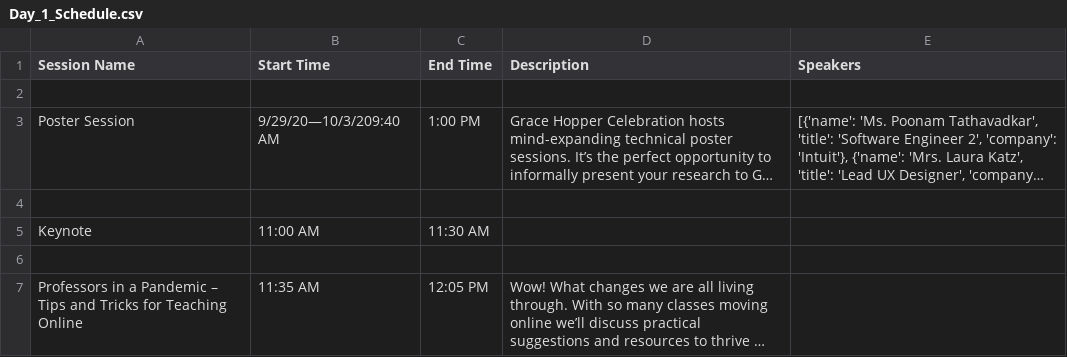
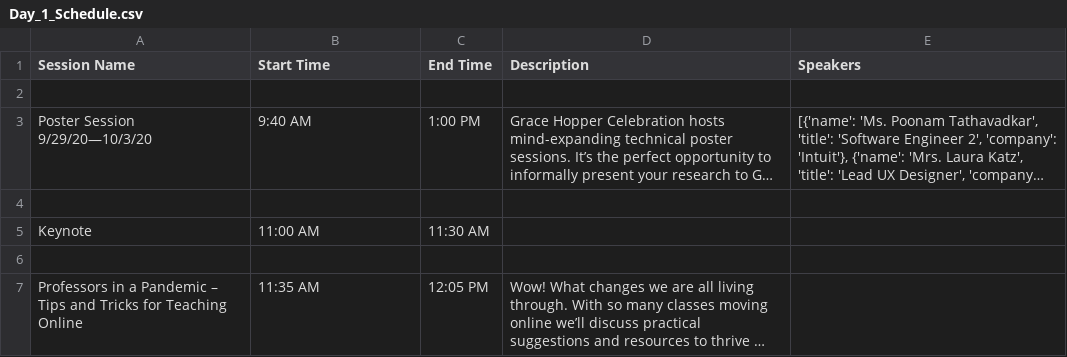
Before and after one commit to 18xulisa/ghc_agenda, a CSV file: Day_1_Schedule.csv, drawn as a sheet; only a part is shown; long unchanged cells end in …; the diff names each change by its address in the sheet, - before the commit and + after, or states it on an @@ line.

Commit message:
Update Day_1_Schedule.csv

```diff
--- a/Day_1_Schedule.csv
+++ b/Day_1_Schedule.csv
-A3 (Session Name): Poster Session
+A3 (Session Name): Poster Session 9/29/20—10/3/20
-B3 (Start Time): 9/29/20—10/3/209:40 AM
+B3 (Start Time): 9:40 AM
```
